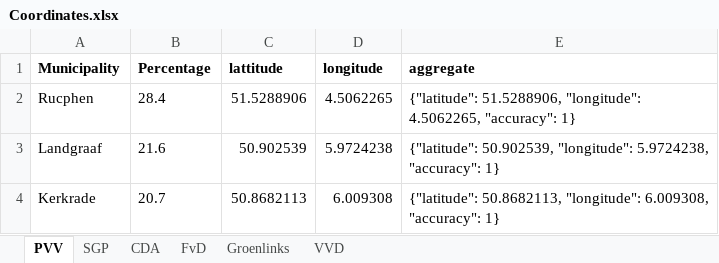
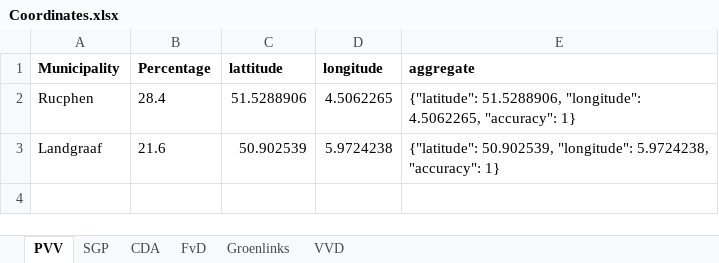
Before and after one commit to WesselKamphuis/Informaition-Retrieval---Selenium, an Excel workbook: Experiment/Coordinates.xlsx, sheet PVV, drawn as a sheet; values as stored, in another font and other column widths than the file's, no borders; the diff names each change by its address in the sheet, - before the commit and + after, or states it on an @@ line.

```diff
--- a/Experiment/Coordinates.xlsx (sheet PVV)
+++ b/Experiment/Coordinates.xlsx (sheet PVV)
-row 4: Kerkrade | 20.7 | 50.8682113 | 6.009308 | {"latitude": 50.8682113, "longitude": 6.009308, "accuracy": 1}
```
Also changed, not shown: sheet CDA, sheet FvD, sheet VVD, sheet SGP, 1 other file.
